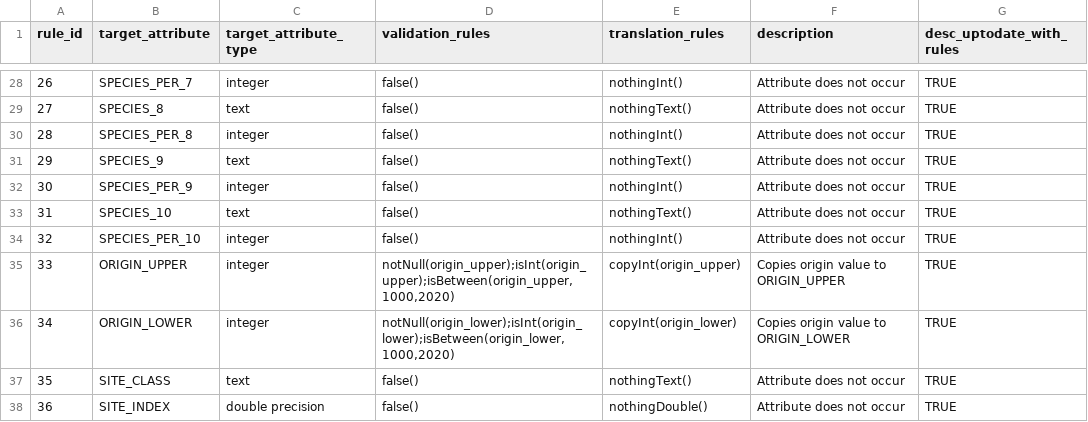
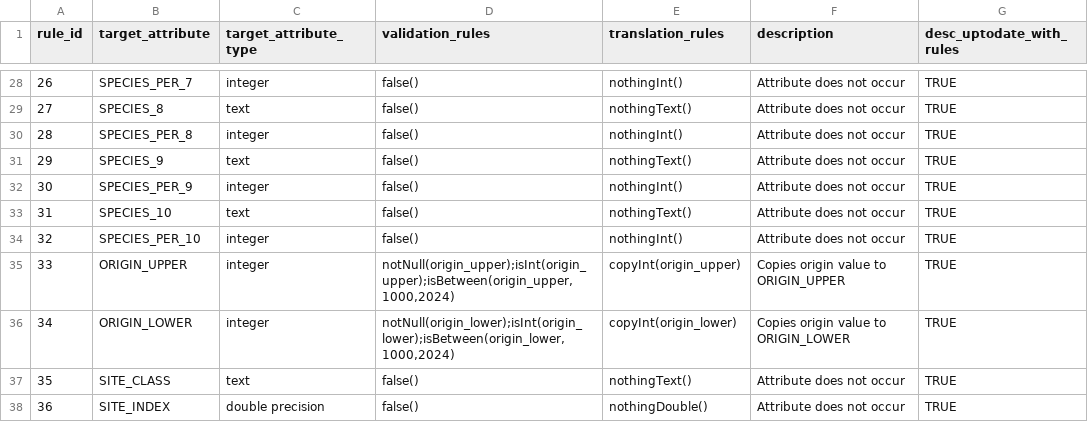
Before and after one commit to zkinvig/CASFRI-zoe, a CSV file: translation/tables/mb_fri03_lyr.csv, drawn as a sheet; only a part is shown, gaps mark what is left out.

Commit message:
update LYR table maximum origin year validations to 2024 to accomodate new datasets

```diff
--- a/translation/tables/mb_fri03_lyr.csv
+++ b/translation/tables/mb_fri03_lyr.csv
@@ -34,4 +34,4 @@ rule_id,target_attribute,target_attribute_type,validation_rules,translation_rule
 32,SPECIES_PER_10,integer,false(),nothingInt(),Attribute does not occur,TRUE
-33,ORIGIN_UPPER,integer,"notNull(origin_upper);isInt(origin_upper);isBetween(origin_upper,1000,2020)",copyInt(origin_upper),Copies origin value to ORIGIN_UPPER,TRUE
-34,ORIGIN_LOWER,integer,"notNull(origin_lower);isInt(origin_lower);isBetween(origin_lower,1000,2020)",copyInt(origin_lower),Copies origin value to ORIGIN_LOWER,TRUE
+33,ORIGIN_UPPER,integer,"notNull(origin_upper);isInt(origin_upper);isBetween(origin_upper,1000,2024)",copyInt(origin_upper),Copies origin value to ORIGIN_UPPER,TRUE
+34,ORIGIN_LOWER,integer,"notNull(origin_lower);isInt(origin_lower);isBetween(origin_lower,1000,2024)",copyInt(origin_lower),Copies origin value to ORIGIN_LOWER,TRUE
 35,SITE_CLASS,text,false(),nothingText(),Attribute does not occur,TRUE
```
Also changed, not shown: translation/tables/nt_fvi02_lyr.csv, 14 other files.
